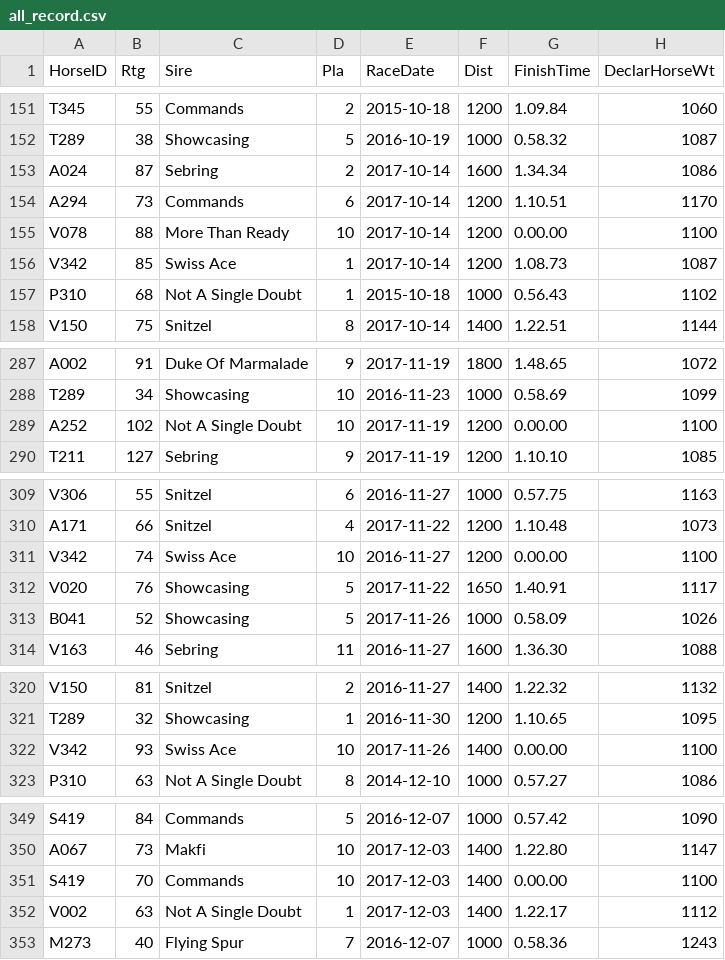
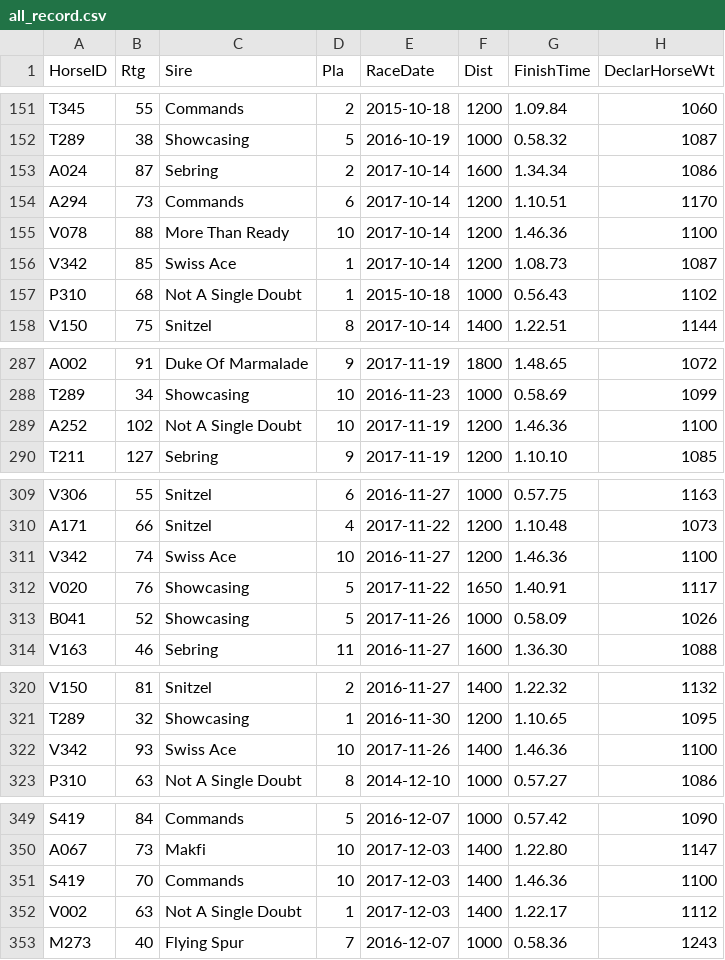
Before and after one commit to KH-CC/Horse_Racing_Visualization, a CSV file: app/static/dataset/recordHorse/all_record.csv, drawn as a sheet; only a part is shown, gaps mark what is left out; the diff covers the shown part only.

```diff
--- a/app/static/dataset/recordHorse/all_record.csv
+++ b/app/static/dataset/recordHorse/all_record.csv
@@ -154,3 +154,3 @@ A024,87,Sebring,2,2017-10-14,1600,1.34.34,1086
 A294,73,Commands,6,2017-10-14,1200,1.10.51,1170
-V078,88,More Than Ready,10,2017-10-14,1200,0.00.00,1100
+V078,88,More Than Ready,10,2017-10-14,1200,1.46.36,1100
 V342,85,Swiss Ace,1,2017-10-14,1200,1.08.73,1087
@@ -288,3 +288,3 @@ A002,91,Duke Of Marmalade,9,2017-11-19,1800,1.48.65,1072
 T289,34,Showcasing,10,2016-11-23,1000,0.58.69,1099
-A252,102,Not A Single Doubt,10,2017-11-19,1200,0.00.00,1100
+A252,102,Not A Single Doubt,10,2017-11-19,1200,1.46.36,1100
 T211,127,Sebring,9,2017-11-19,1200,1.10.10,1085
@@ -310,3 +310,3 @@ V306,55,Snitzel,6,2016-11-27,1000,0.57.75,1163
 A171,66,Snitzel,4,2017-11-22,1200,1.10.48,1073
-V342,74,Swiss Ace,10,2016-11-27,1200,0.00.00,1100
+V342,74,Swiss Ace,10,2016-11-27,1200,1.46.36,1100
 V020,76,Showcasing,5,2017-11-22,1650,1.40.91,1117
@@ -321,3 +321,3 @@ V150,81,Snitzel,2,2016-11-27,1400,1.22.32,1132
 T289,32,Showcasing,1,2016-11-30,1200,1.10.65,1095
-V342,93,Swiss Ace,10,2017-11-26,1400,0.00.00,1100
+V342,93,Swiss Ace,10,2017-11-26,1400,1.46.36,1100
 P310,63,Not A Single Doubt,8,2014-12-10,1000,0.57.27,1086
@@ -350,3 +350,3 @@ S419,84,Commands,5,2016-12-07,1000,0.57.42,1090
 A067,73,Makfi,10,2017-12-03,1400,1.22.80,1147
-S419,70,Commands,10,2017-12-03,1400,0.00.00,1100
+S419,70,Commands,10,2017-12-03,1400,1.46.36,1100
 V002,63,Not A Single Doubt,1,2017-12-03,1400,1.22.17,1112
```
Also changed, not shown: 31 edited cells elsewhere in this file, 1 other file.
